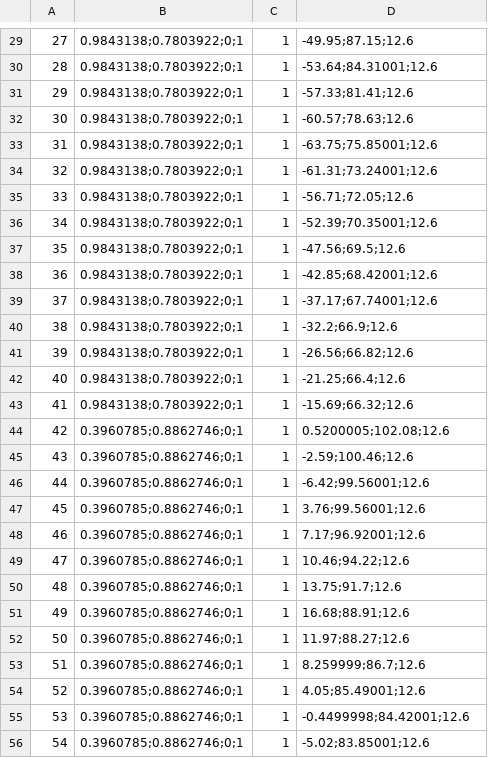
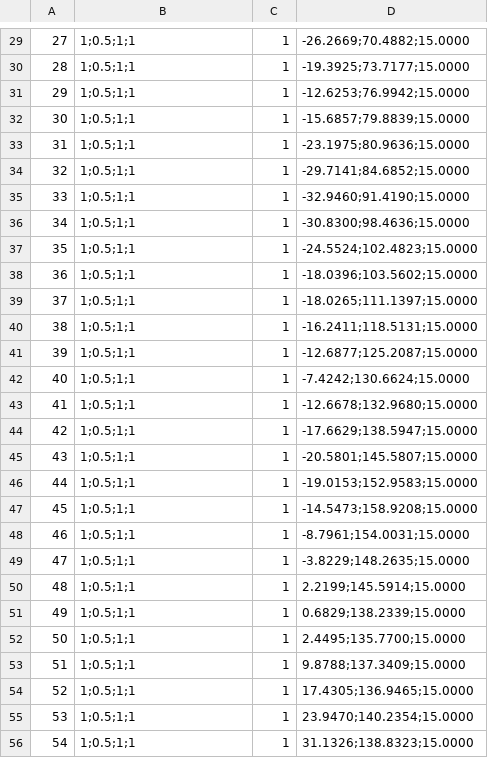
Before and after one commit to linhnk03/DATN_Linh_2025, a CSV file: Assets/TestAnim/NonLa.csv, drawn as a sheet; only a part is shown, gaps mark what is left out; the diff covers the shown part only.

```diff
--- a/Assets/TestAnim/NonLa.csv
+++ b/Assets/TestAnim/NonLa.csv
@@ -29,28 +29,28 @@
-27,0.9843138;0.7803922;0;1,1,-49.95;87.15;12.6
-28,0.9843138;0.7803922;0;1,1,-53.64;84.31001;12.6
-29,0.9843138;0.7803922;0;1,1,-57.33;81.41;12.6
-30,0.9843138;0.7803922;0;1,1,-60.57;78.63;12.6
-31,0.9843138;0.7803922;0;1,1,-63.75;75.85001;12.6
-32,0.9843138;0.7803922;0;1,1,-61.31;73.24001;12.6
-33,0.9843138;0.7803922;0;1,1,-56.71;72.05;12.6
-34,0.9843138;0.7803922;0;1,1,-52.39;70.35001;12.6
-35,0.9843138;0.7803922;0;1,1,-47.56;69.5;12.6
-36,0.9843138;0.7803922;0;1,1,-42.85;68.42001;12.6
-37,0.9843138;0.7803922;0;1,1,-37.17;67.74001;12.6
-38,0.9843138;0.7803922;0;1,1,-32.2;66.9;12.6
-39,0.9843138;0.7803922;0;1,1,-26.56;66.82;12.6
-40,0.9843138;0.7803922;0;1,1,-21.25;66.4;12.6
-41,0.9843138;0.7803922;0;1,1,-15.69;66.32;12.6
-42,0.3960785;0.8862746;0;1,1,0.5200005;102.08;12.6
-43,0.3960785;0.8862746;0;1,1,-2.59;100.46;12.6
-44,0.3960785;0.8862746;0;1,1,-6.42;99.56001;12.6
-45,0.3960785;0.8862746;0;1,1,3.76;99.56001;12.6
-46,0.3960785;0.8862746;0;1,1,7.17;96.92001;12.6
-47,0.3960785;0.8862746;0;1,1,10.46;94.22;12.6
-48,0.3960785;0.8862746;0;1,1,13.75;91.7;12.6
-49,0.3960785;0.8862746;0;1,1,16.68;88.91;12.6
-50,0.3960785;0.8862746;0;1,1,11.97;88.27;12.6
-51,0.3960785;0.8862746;0;1,1,8.259999;86.7;12.6
-52,0.3960785;0.8862746;0;1,1,4.05;85.49001;12.6
-53,0.3960785;0.8862746;0;1,1,-0.4499998;84.42001;12.6
-54,0.3960785;0.8862746;0;1,1,-5.02;83.85001;12.6
+27,1;0.5;1;1,1,-26.2669;70.4882;15.0000
+28,1;0.5;1;1,1,-19.3925;73.7177;15.0000
+29,1;0.5;1;1,1,-12.6253;76.9942;15.0000
+30,1;0.5;1;1,1,-15.6857;79.8839;15.0000
+31,1;0.5;1;1,1,-23.1975;80.9636;15.0000
+32,1;0.5;1;1,1,-29.7141;84.6852;15.0000
+33,1;0.5;1;1,1,-32.9460;91.4190;15.0000
+34,1;0.5;1;1,1,-30.8300;98.4636;15.0000
+35,1;0.5;1;1,1,-24.5524;102.4823;15.0000
+36,1;0.5;1;1,1,-18.0396;103.5602;15.0000
+37,1;0.5;1;1,1,-18.0265;111.1397;15.0000
+38,1;0.5;1;1,1,-16.2411;118.5131;15.0000
+39,1;0.5;1;1,1,-12.6877;125.2087;15.0000
+40,1;0.5;1;1,1,-7.4242;130.6624;15.0000
+41,1;0.5;1;1,1,-12.6678;132.9680;15.0000
+42,1;0.5;1;1,1,-17.6629;138.5947;15.0000
+43,1;0.5;1;1,1,-20.5801;145.5807;15.0000
+44,1;0.5;1;1,1,-19.0153;152.9583;15.0000
+45,1;0.5;1;1,1,-14.5473;158.9208;15.0000
+46,1;0.5;1;1,1,-8.7961;154.0031;15.0000
+47,1;0.5;1;1,1,-3.8229;148.2635;15.0000
+48,1;0.5;1;1,1,2.2199;145.5914;15.0000
+49,1;0.5;1;1,1,0.6829;138.2339;15.0000
+50,1;0.5;1;1,1,2.4495;135.7700;15.0000
+51,1;0.5;1;1,1,9.8788;137.3409;15.0000
+52,1;0.5;1;1,1,17.4305;136.9465;15.0000
+53,1;0.5;1;1,1,23.9470;140.2354;15.0000
+54,1;0.5;1;1,1,31.1326;138.8323;15.0000
```
Also changed, not shown: 1 added row, 1 removed row and 114 edited cells elsewhere in this file, 13 other files.
